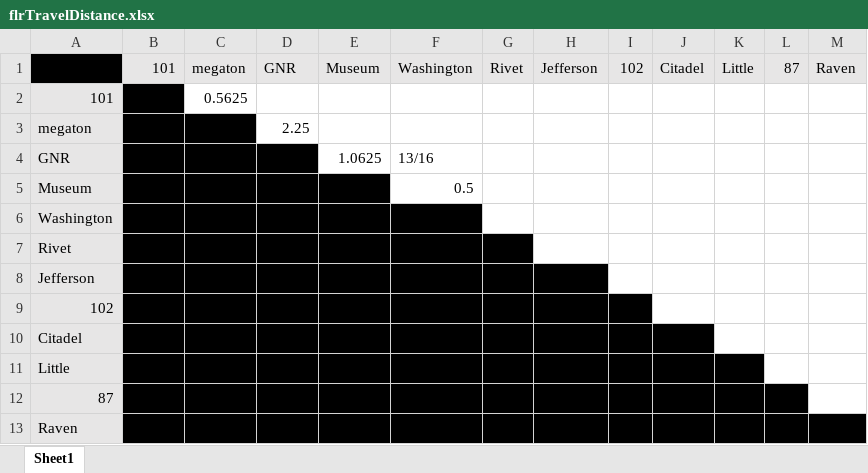
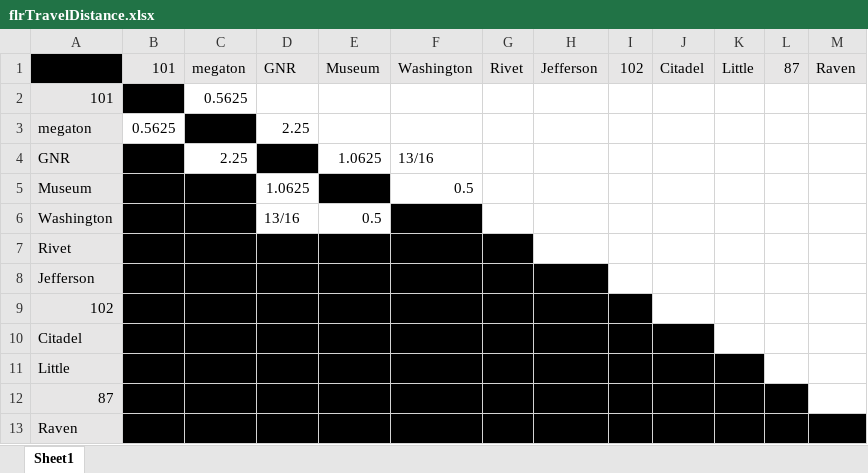
Before and after one commit to minx112/FLR, an Excel workbook: Documentation/flrTravelDistance.xlsx, sheet Sheet1, drawn as a sheet; values as stored, in another font and other column widths than the file's, no borders; the diff names each change by its address in the sheet, - before the commit and + after, or states it on an @@ line.

```diff
--- a/Documentation/flrTravelDistance.xlsx (sheet Sheet1)
+++ b/Documentation/flrTravelDistance.xlsx (sheet Sheet1)
-B3 fill: #000000
+B3 fill: none
-C4 fill: #000000
+C4 fill: none
-D5 fill: #000000
+D5 fill: none
-D6:E6 fill: #000000
+D6:E6 fill: none
```
Also changed, not shown: 5 other files.
